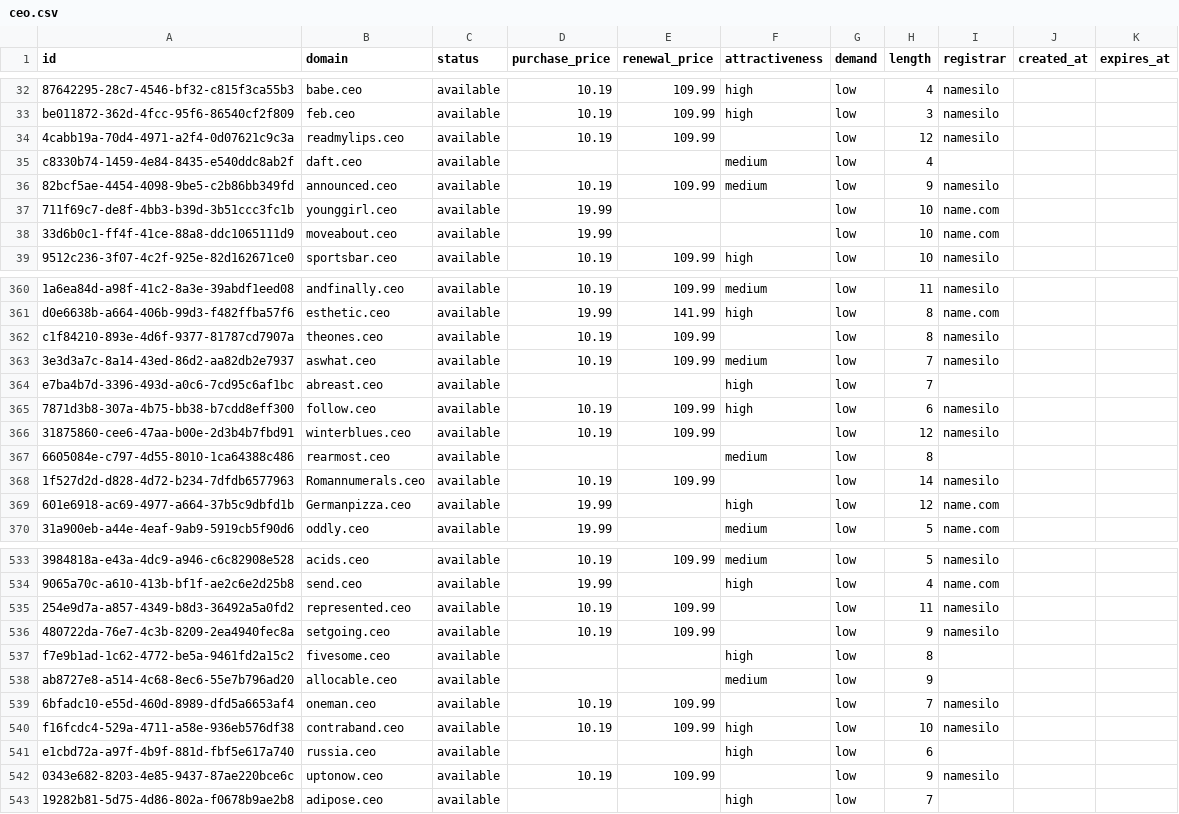
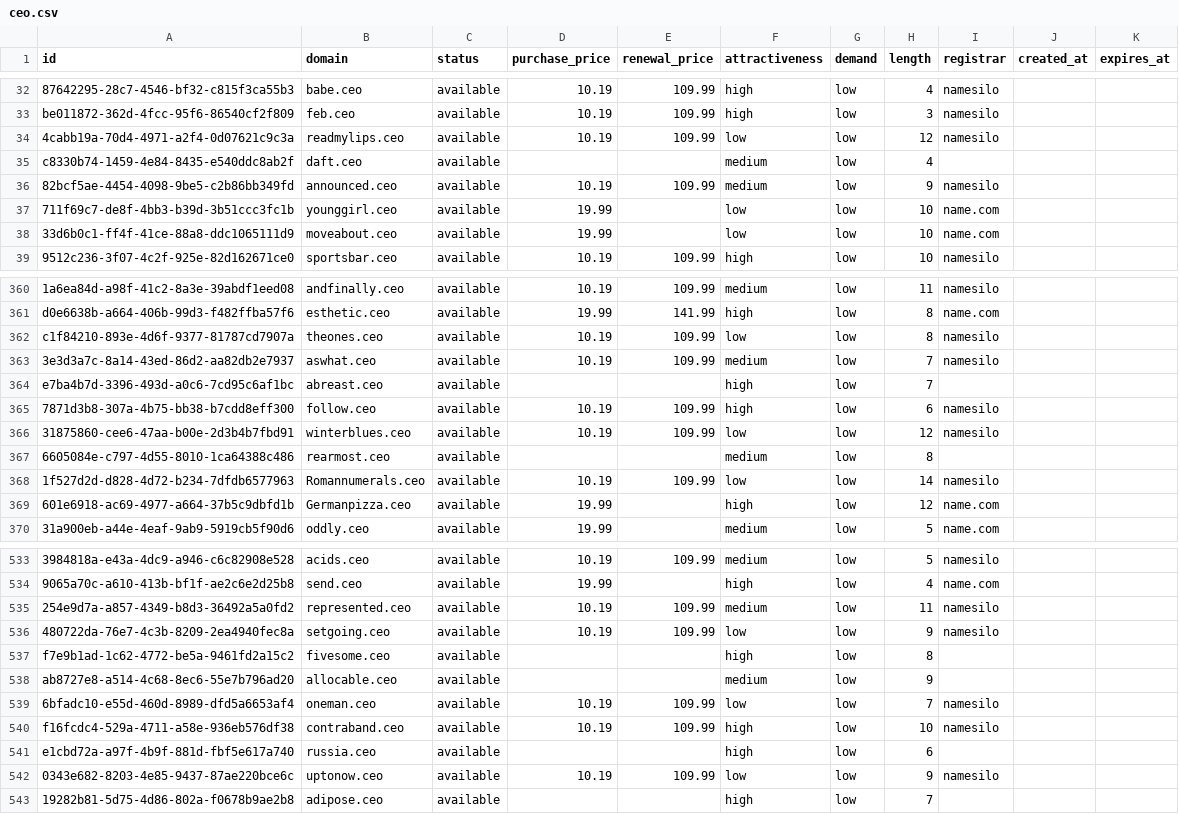
Before and after one commit to UniqueDomains/ceo-oneword-domains, a CSV file: ceo.csv, drawn as a sheet; only a part is shown, gaps mark what is left out; the diff covers the shown part only; the diff names each change by its address in the sheet, - before the commit and + after, or states it on an @@ line.

```diff
--- a/ceo.csv
+++ b/ceo.csv
-F34 (attractiveness): (empty)
+F34 (attractiveness): low
-F37:F38 (attractiveness): (empty)
+F37:F38 (attractiveness): low
-F362 (attractiveness): (empty)
+F362 (attractiveness): low
-F366 (attractiveness): (empty)
+F366 (attractiveness): low
-F368 (attractiveness): (empty)
+F368 (attractiveness): low
-F535 (attractiveness): (empty)
+F535 (attractiveness): medium
-F536 (attractiveness): (empty)
+F536 (attractiveness): low
-F539 (attractiveness): (empty)
+F539 (attractiveness): low
-F542 (attractiveness): (empty)
+F542 (attractiveness): low
```
Also changed, not shown: 75 edited cells elsewhere in this file, 4 other files.
